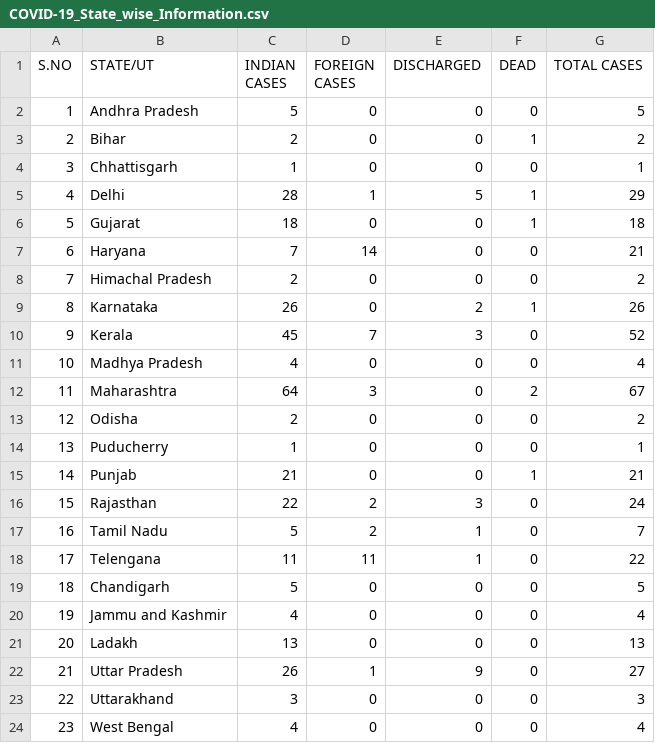
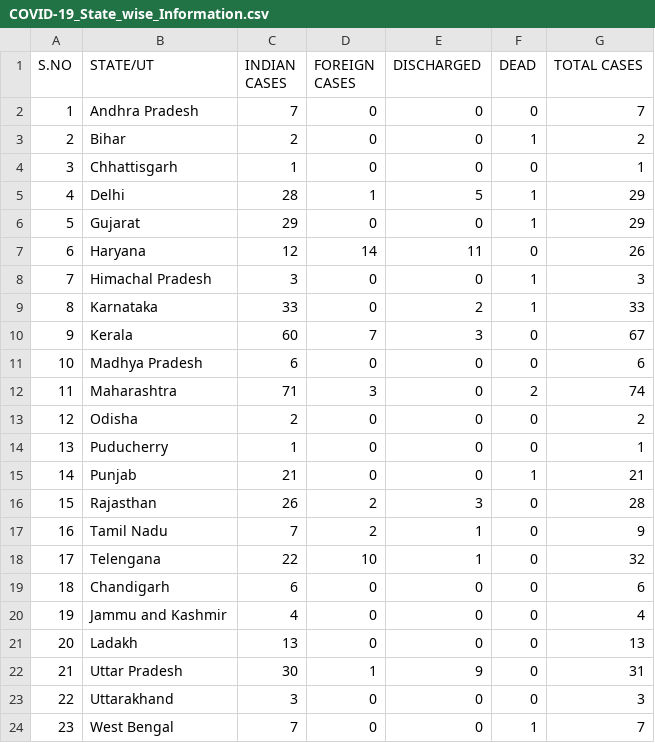
Before and after one commit to Ram-95/Python_Applications, a CSV file: Corona Tracker/COVID-19_State_wise_Information.csv, drawn as a sheet.

```diff
--- a/Corona Tracker/COVID-19_State_wise_Information.csv
+++ b/Corona Tracker/COVID-19_State_wise_Information.csv
@@ -1,3 +1,3 @@
 S.NO,STATE/UT,INDIAN CASES,FOREIGN CASES,DISCHARGED,DEAD,TOTAL CASES
-1,Andhra Pradesh,5,0,0,0,5
+1,Andhra Pradesh,7,0,0,0,7
 2,Bihar,2,0,0,1,2
@@ -5,9 +5,9 @@ S.NO,STATE/UT,INDIAN CASES,FOREIGN CASES,DISCHARGED,DEAD,TOTAL CASES
 4,Delhi,28,1,5,1,29
-5,Gujarat,18,0,0,1,18
-6,Haryana,7,14,0,0,21
-7,Himachal Pradesh,2,0,0,0,2
-8,Karnataka,26,0,2,1,26
-9,Kerala,45,7,3,0,52
-10,Madhya Pradesh,4,0,0,0,4
-11,Maharashtra,64,3,0,2,67
+5,Gujarat,29,0,0,1,29
+6,Haryana,12,14,11,0,26
+7,Himachal Pradesh,3,0,0,1,3
+8,Karnataka,33,0,2,1,33
+9,Kerala,60,7,3,0,67
+10,Madhya Pradesh,6,0,0,0,6
+11,Maharashtra,71,3,0,2,74
 12,Odisha,2,0,0,0,2
@@ -15,10 +15,10 @@ S.NO,STATE/UT,INDIAN CASES,FOREIGN CASES,DISCHARGED,DEAD,TOTAL CASES
 14,Punjab,21,0,0,1,21
-15,Rajasthan,22,2,3,0,24
-16,Tamil Nadu,5,2,1,0,7
-17,Telengana,11,11,1,0,22
-18,Chandigarh,5,0,0,0,5
+15,Rajasthan,26,2,3,0,28
+16,Tamil Nadu,7,2,1,0,9
+17,Telengana,22,10,1,0,32
+18,Chandigarh,6,0,0,0,6
 19,Jammu and Kashmir,4,0,0,0,4
 20,Ladakh,13,0,0,0,13
-21,Uttar Pradesh,26,1,9,0,27
+21,Uttar Pradesh,30,1,9,0,31
 22,Uttarakhand,3,0,0,0,3
-23,West Bengal,4,0,0,0,4
+23,West Bengal,7,0,0,1,7
```
Also changed, not shown: Corona Tracker/COVID-19_Global_Data.csv, Corona Tracker/COVID-19_India_Data.csv.
